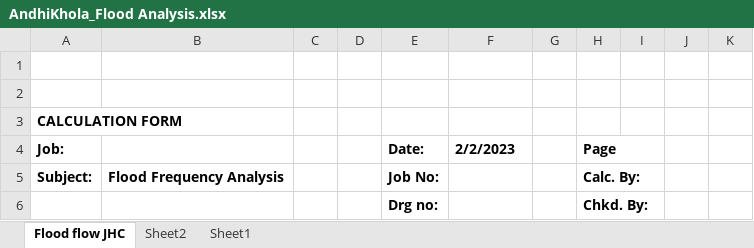
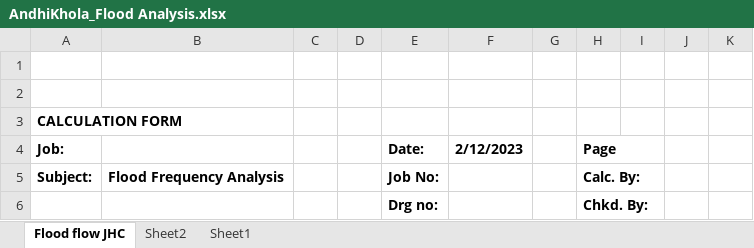
Before and after one commit to RinceBee/Andhikhola, an Excel workbook: Andhi Khola Final results/AndhiKhola_Flood Analysis.xlsx, sheet Flood flow JHC, drawn as a sheet; only a part is shown; values as stored, in another font and other column widths than the file's, no borders; charts and pictures not drawn; the diff names each change by its address in the sheet, - before the commit and + after, or states it on an @@ line.

```diff
--- a/Andhi Khola Final results/AndhiKhola_Flood Analysis.xlsx (sheet Flood flow JHC)
+++ b/Andhi Khola Final results/AndhiKhola_Flood Analysis.xlsx (sheet Flood flow JHC)
-F4: 2/2/2023
+F4: 2/12/2023
```
Also changed, not shown: 5 other files.
